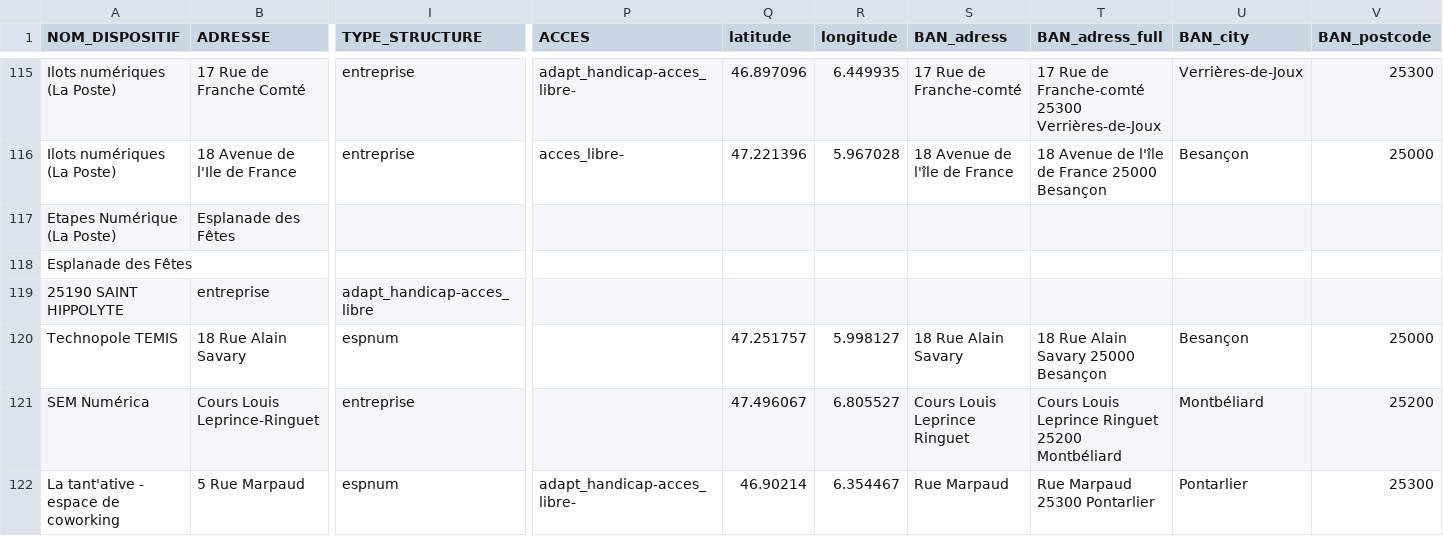
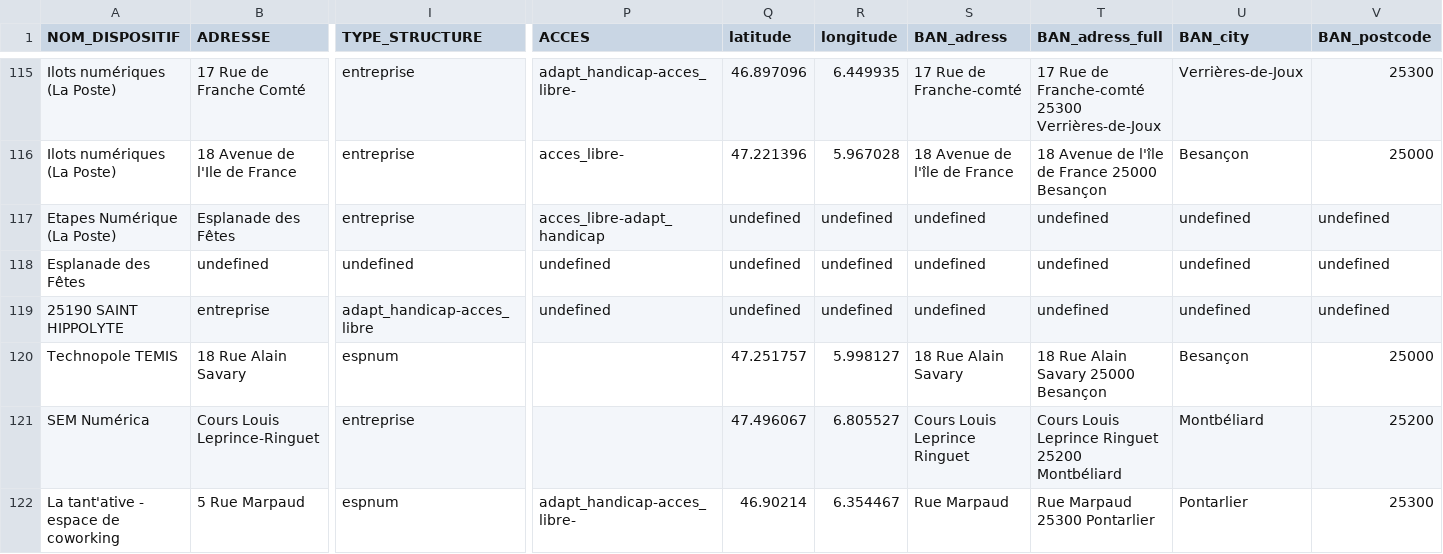
Before and after one commit to multi-coop/data-doubs-inclusion, a CSV file: csv/geocoding/geocoded.csv, drawn as a sheet; only a part is shown, gaps mark what is left out; removed rows and columns are numbered as before the commit, all else as after; rows hold the shown columns only; the diff covers the shown part only; the diff names each change by its address in the sheet, - before the commit and + after, or states it on an @@ line.

Commit message:
Commit on branch 'datami-2024-07-11-geocoded-csv-3eb64c67-5157-485c-85e4-59f0fdbce28f' Date: 11/07/2024 Time: 15:40:36

```diff
--- a/csv/geocoding/geocoded.csv
+++ b/csv/geocoding/geocoded.csv
-I117 (TYPE_STRUCTURE): (empty)
+I117 (TYPE_STRUCTURE): entreprise
-P117 (ACCES): (empty)
+P117 (ACCES): acces_libre-adapt_handicap
-Q117 (latitude): (empty)
+Q117 (latitude): undefined
-R117 (longitude): (empty)
+R117 (longitude): undefined
-S117 (BAN_adress): (empty)
+S117 (BAN_adress): undefined
-T117 (BAN_adress_full): (empty)
+T117 (BAN_adress_full): undefined
-U117 (BAN_city): (empty)
+U117 (BAN_city): undefined
-V117 (BAN_postcode): (empty)
+V117 (BAN_postcode): undefined
-row 118: Esplanade des Fêtes
+row 118: Esplanade des Fêtes | undefined | undefined | undefined | undefined | undefined | undefined | undefined | undefined | undefined
-P119 (ACCES): (empty)
+P119 (ACCES): undefined
-Q119 (latitude): (empty)
+Q119 (latitude): undefined
-R119 (longitude): (empty)
+R119 (longitude): undefined
-S119 (BAN_adress): (empty)
+S119 (BAN_adress): undefined
-T119 (BAN_adress_full): (empty)
+T119 (BAN_adress_full): undefined
-U119 (BAN_city): (empty)
+U119 (BAN_city): undefined
-V119 (BAN_postcode): (empty)
+V119 (BAN_postcode): undefined
```
Also changed, not shown: 6 edited cells elsewhere in this file.
